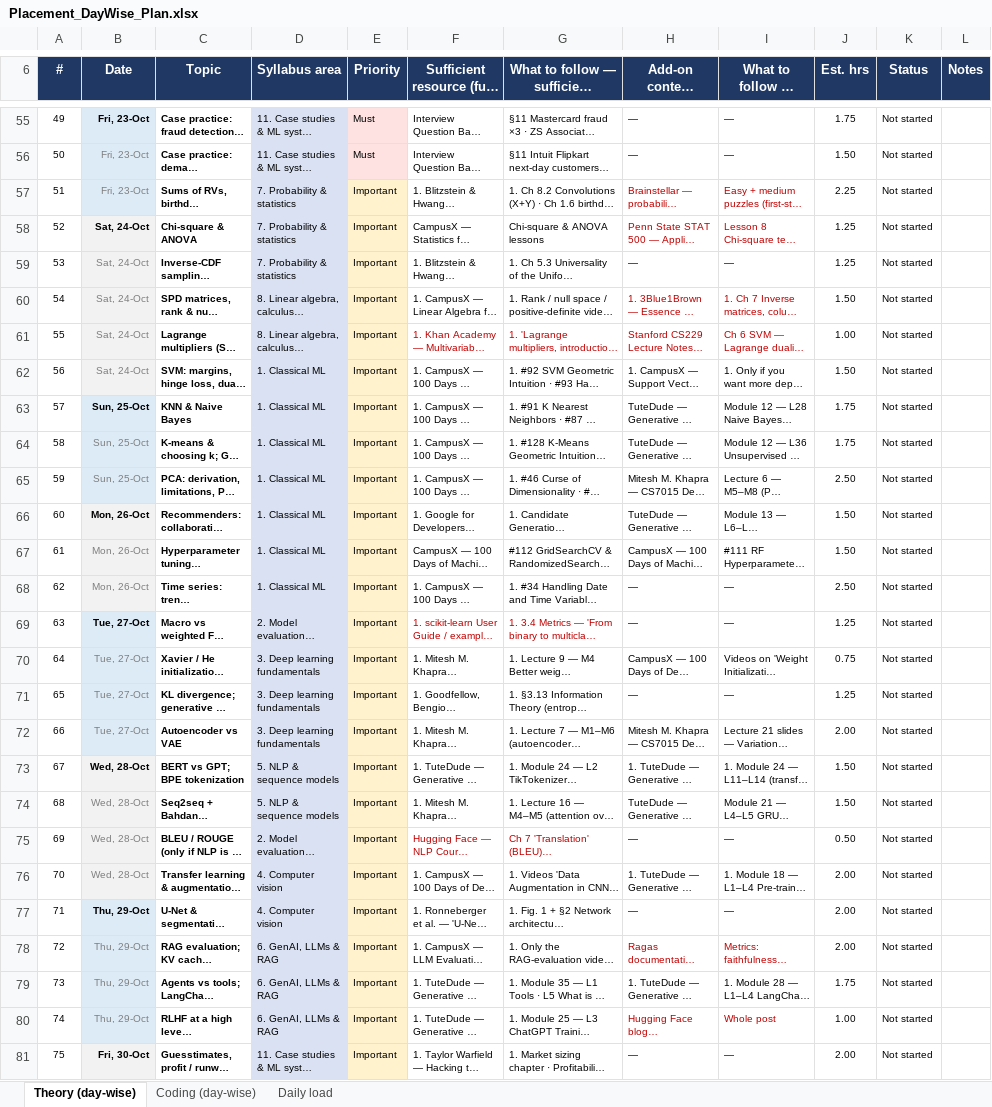
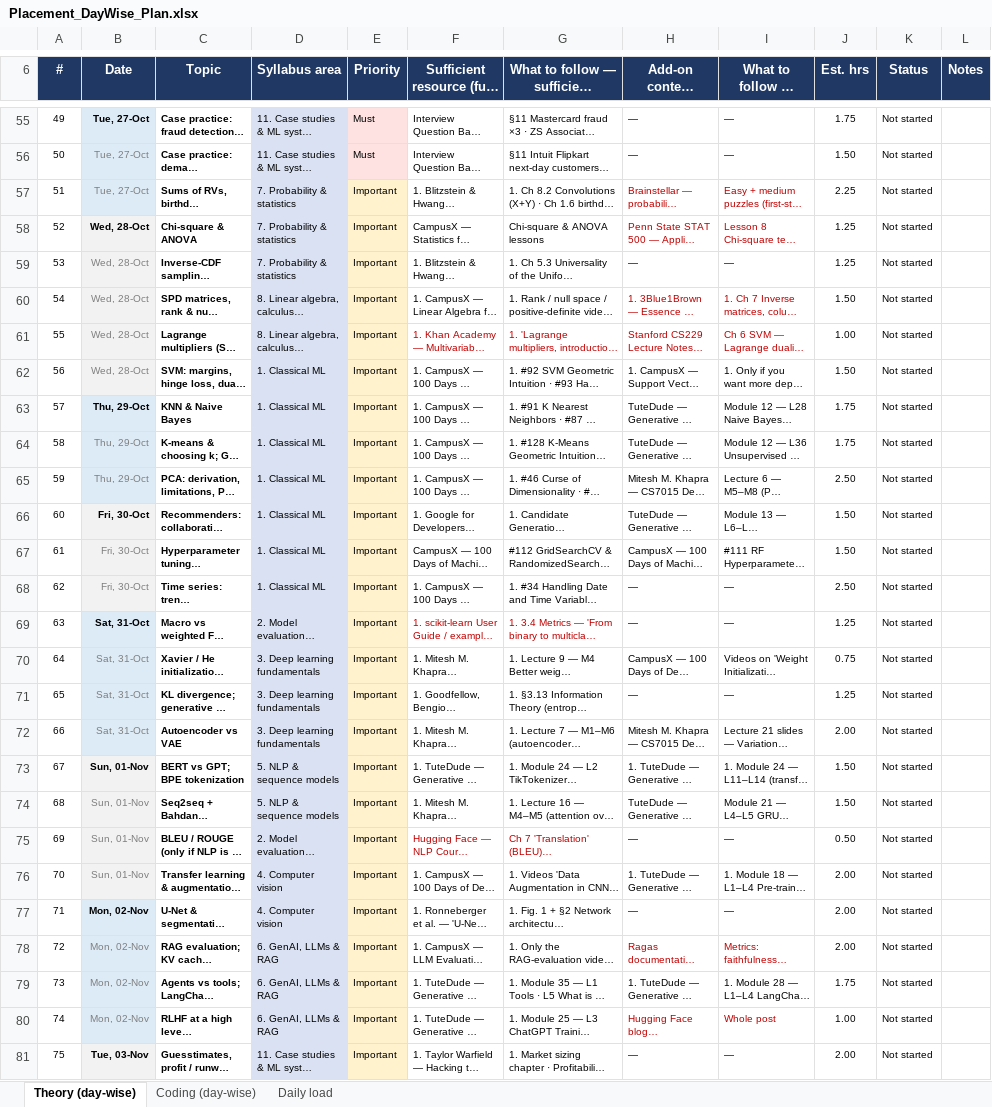
Before and after one commit to payal12lumba/Sadhya, an Excel workbook: Placement_DayWise_Plan.xlsx, sheet Theory (day-wise), drawn as a sheet; only a part is shown, gaps mark what is left out; long unchanged cells end in …; values as stored, in another font and other column widths than the file's, no borders; charts and pictures and conditional formats not drawn; the diff covers the shown part only; the diff names each change by its address in the sheet, - before the commit and + after, or states it on an @@ line.

```diff
--- a/Placement_DayWise_Plan.xlsx (sheet Theory (day-wise))
+++ b/Placement_DayWise_Plan.xlsx (sheet Theory (day-wise))
-B55:B57 (Date): Fri, 23-Oct
+B55:B57 (Date): Tue, 27-Oct
-B58:B62 (Date): Sat, 24-Oct
+B58:B62 (Date): Wed, 28-Oct
-B63:B65 (Date): Sun, 25-Oct
+B63:B65 (Date): Thu, 29-Oct
-B66:B68 (Date): Mon, 26-Oct
+B66:B68 (Date): Fri, 30-Oct
-B69:B72 (Date): Tue, 27-Oct
+B69:B72 (Date): Sat, 31-Oct
-B73:B76 (Date): Wed, 28-Oct
+B73:B76 (Date): Sun, 01-Nov
-B77:B80 (Date): Thu, 29-Oct
+B77:B80 (Date): Mon, 02-Nov
-B81 (Date): Fri, 30-Oct
+B81 (Date): Tue, 03-Nov
```
Also changed, not shown: 52 edited cells elsewhere in this sheet, sheet Coding (day-wise), sheet Daily load.
